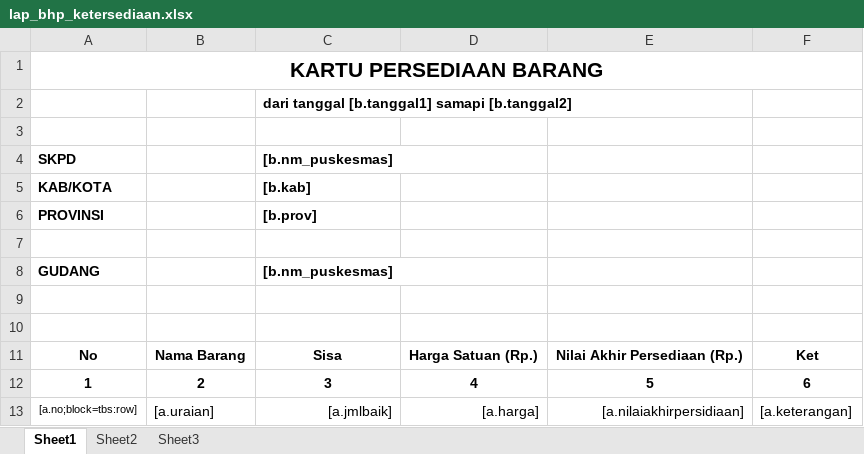
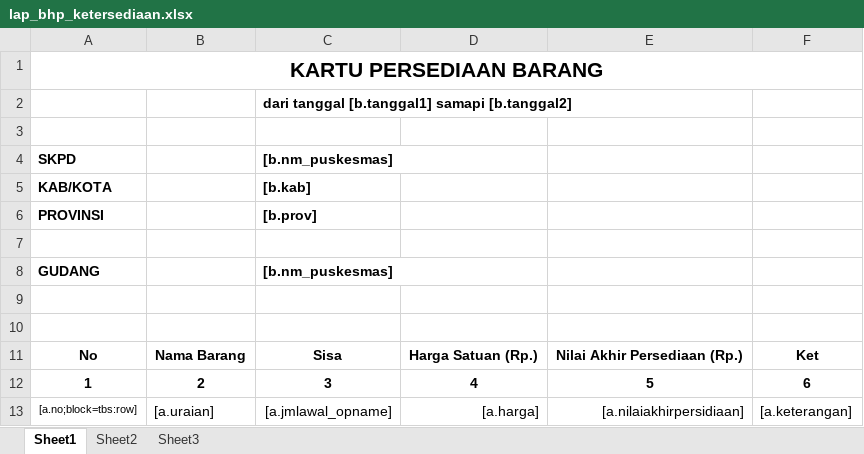
Before and after one commit to viktoredz/1nf0k35-2016-94rut, an Excel workbook: public/files/template/inventory/lap_bhp_ketersediaan.xlsx, sheet Sheet1, drawn as a sheet; values as stored, in another font and other column widths than the file's, no borders; the diff names each change by its address in the sheet, - before the commit and + after, or states it on an @@ line.

```diff
--- a/public/files/template/inventory/lap_bhp_ketersediaan.xlsx (sheet Sheet1)
+++ b/public/files/template/inventory/lap_bhp_ketersediaan.xlsx (sheet Sheet1)
-C13: [a.jmlbaik]
+C13: [a.jmlawal_opname]
```
Also changed, not shown: public/files/template/inventory/kibinventaris.xlsx, public/files/template/inventory/lap_bhp_pengadaan.xlsx, 9 other files.
